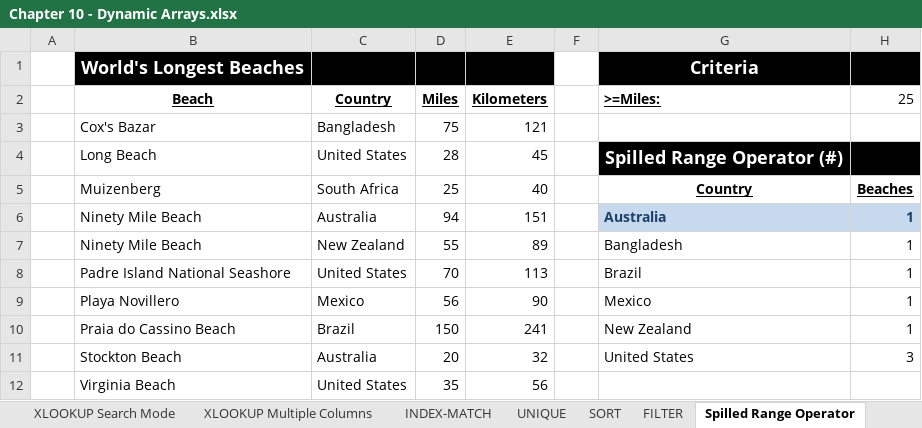
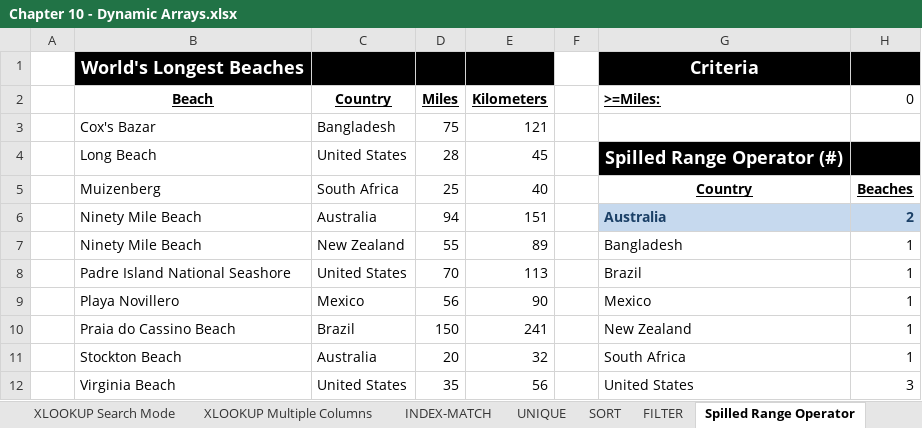
Before and after one commit to PacktPublishing/Exploring-Microsoft-Excels-Hidden-Treasures, an Excel workbook: Chapter10/Chapter 10 - Dynamic Arrays.xlsx, sheet Spilled Range Operator, drawn as a sheet; values as stored, in another font and other column widths than the file's, no borders; the diff names each change by its address in the sheet, - before the commit and + after, or states it on an @@ line.

```diff
--- a/Chapter10/Chapter 10 - Dynamic Arrays.xlsx (sheet Spilled Range Operator)
+++ b/Chapter10/Chapter 10 - Dynamic Arrays.xlsx (sheet Spilled Range Operator)
-H2: 25
+H2: 0
-H6 (0): 1
+H6 (0): 2
-G11 (>=Miles:): United States
+G11 (>=Miles:): South Africa
-H11 (0): 3
+H11 (0): 1
-G12 (>=Miles:): (empty)
+G12 (>=Miles:): United States
-H12 (0): (empty)
+H12 (0): 3
```
Also changed, not shown: sheet RANDARRAY, sheet Dynamic Amortization Table, sheet RAND and RANDBETWEEN, sheet INDEX-MATCH, sheet UNIQUE, charts or pictures.
